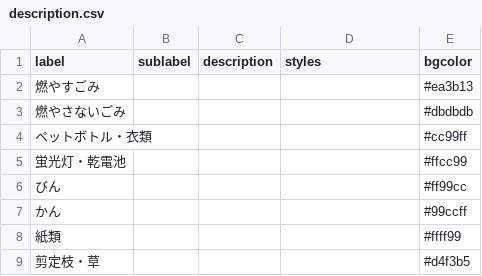
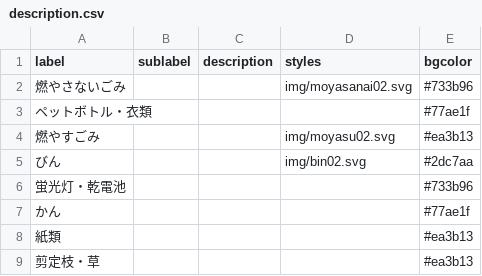
Before and after one commit to codeforharima/5374, a CSV file: data/description.csv, drawn as a sheet.

```diff
--- a/data/description.csv
+++ b/data/description.csv
@@ -1,9 +1,9 @@
 label,sublabel,description,styles,bgcolor
-燃やすごみ,,,,#ea3b13
-燃やさないごみ,,,,#dbdbdb
-ペットボトル・衣類,,,,#cc99ff
-蛍光灯・乾電池,,,,#ffcc99
-びん,,,,#ff99cc
-かん,,,,#99ccff
-紙類,,,,#ffff99
-剪定枝・草,,,,#d4f3b5
+燃やさないごみ,,,img/moyasanai02.svg,#733b96
+ペットボトル・衣類,,,,#77ae1f
+燃やすごみ,,,img/moyasu02.svg,#ea3b13
+びん,,,img/bin02.svg,#2dc7aa
+蛍光灯・乾電池,,,,#733b96
+かん,,,,#77ae1f
+紙類,,,,#ea3b13
+剪定枝・草,,,,#ea3b13
```
Also changed, not shown: data/target.csv, 2 other files.
